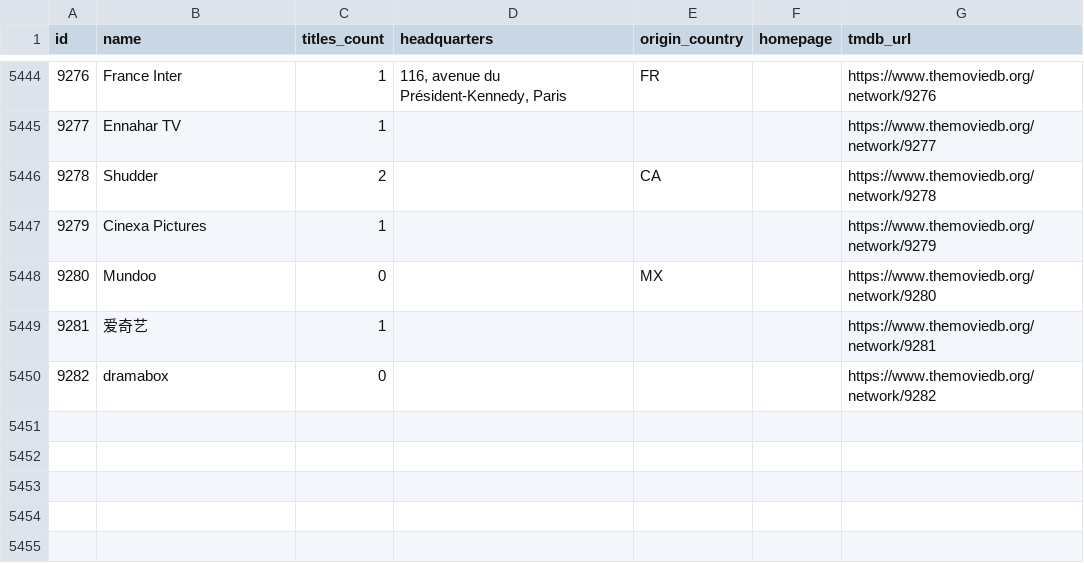
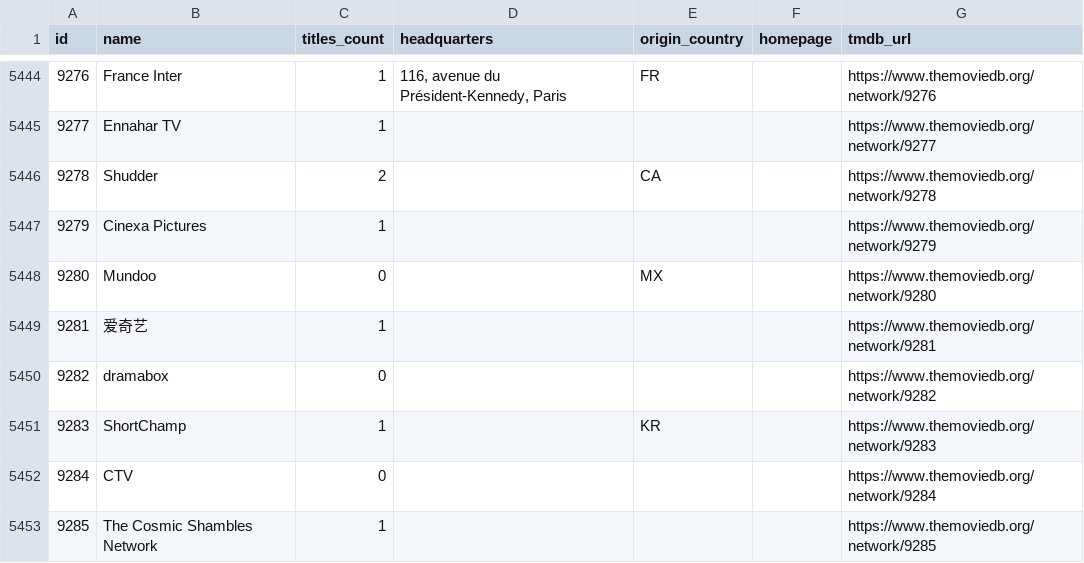
Before and after one commit to davecollections/tmdb-id-lookup, a CSV file: data/tv-networks.csv, drawn as a sheet; only a part is shown, gaps mark what is left out.

```diff
--- a/data/tv-networks.csv
+++ b/data/tv-networks.csv
@@ -5450 +5450,4 @@ id,name,titles_count,headquarters,origin_country,homepage,tmdb_url
 9282,dramabox,0,,,,https://www.themoviedb.org/network/9282
+9283,ShortChamp,1,,KR,,https://www.themoviedb.org/network/9283
+9284,CTV,0,,,,https://www.themoviedb.org/network/9284
+9285,The Cosmic Shambles Network,1,,,,https://www.themoviedb.org/network/9285
```
Also changed, not shown: 5 other files.
